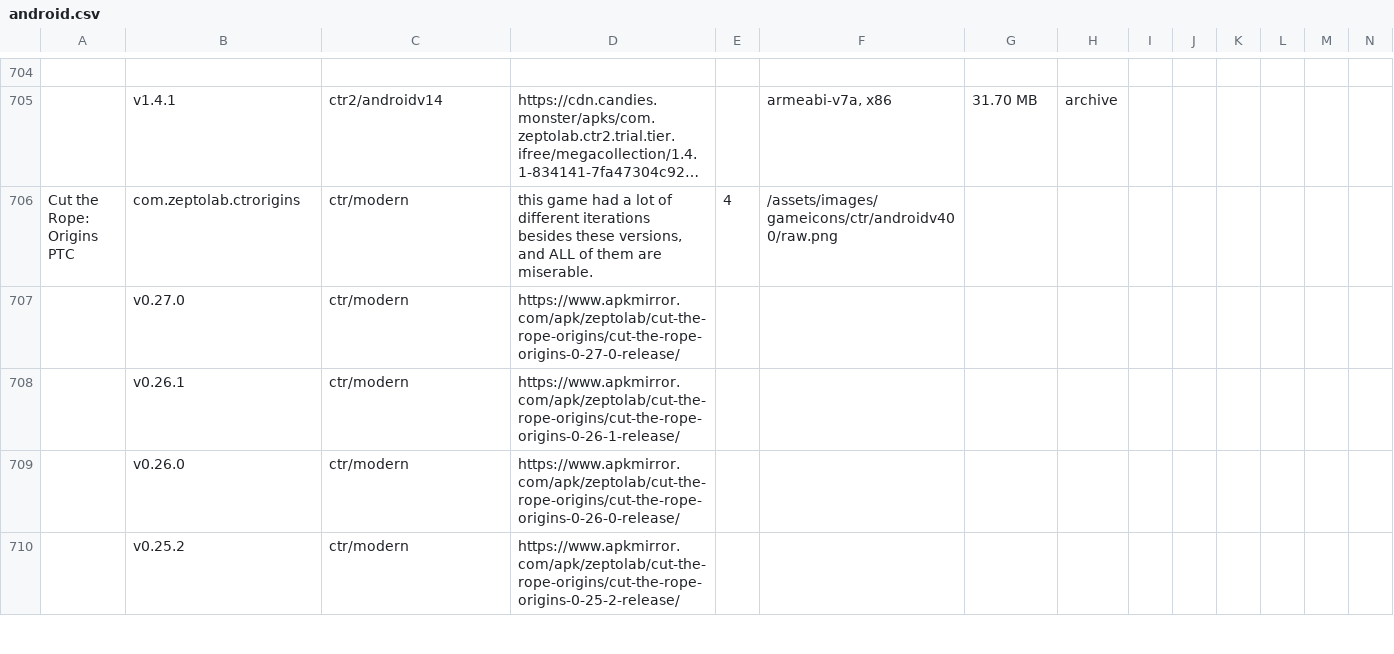
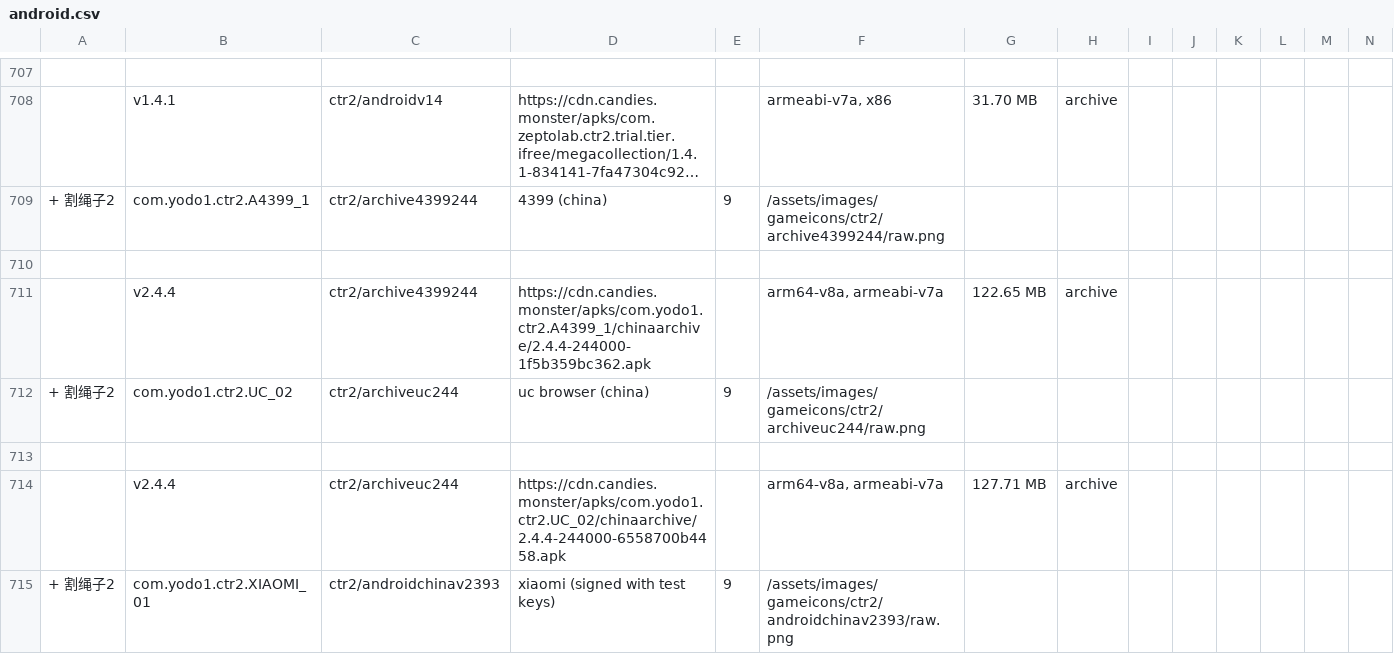
Before and after one commit to sogful/candies.monster, a CSV file: versions/android.csv, drawn as a sheet; only a part is shown, gaps mark what is left out; the shorter side is filled out with more unchanged rows; long unchanged cells end in …; rows hold the shown columns only; the diff covers the shown part only; the diff names each change by its address in the sheet, - before the commit and + after, or states it on an @@ line.

Commit message:
chinese ctr2 xiaomi uc and 4399 builds

```diff
--- a/versions/android.csv
+++ b/versions/android.csv
+row 709: + 割绳子2 | com.yodo1.ctr2.A4399_1 | ctr2/archive4399244 | 4399 (china) | 9 | /assets/images/gameicons/ctr2/archive4399244/raw.png
+row 710: (empty)
+row 711:  | v2.4.4 | ctr2/archive4399244 | https://cdn.candies.monster/apks/com.yodo1.ctr2.A4399_1/chinaarchive/2.4.4-244000-1f5b359bc362.apk |  | arm64-v8a, armeabi-v7a | 122.65 MB | archive
+row 712: + 割绳子2 | com.yodo1.ctr2.UC_02 | ctr2/archiveuc244 | uc browser (china) | 9 | /assets/images/gameicons/ctr2/archiveuc244/raw.png
+row 713: (empty)
+row 714:  | v2.4.4 | ctr2/archiveuc244 | https://cdn.candies.monster/apks/com.yodo1.ctr2.UC_02/chinaarchive/2.4.4-244000-6558700b4458.apk |  | arm64-v8a, armeabi-v7a | 127.71 MB | archive
+row 715: + 割绳子2 | com.yodo1.ctr2.XIAOMI_01 | ctr2/androidchinav2393 | xiaomi (signed with test keys) | 9 | /assets/images/gameicons/ctr2/androidchinav2393/raw.png
```
Also changed, not shown: 10 added rows elsewhere in this file, 10 other files.
